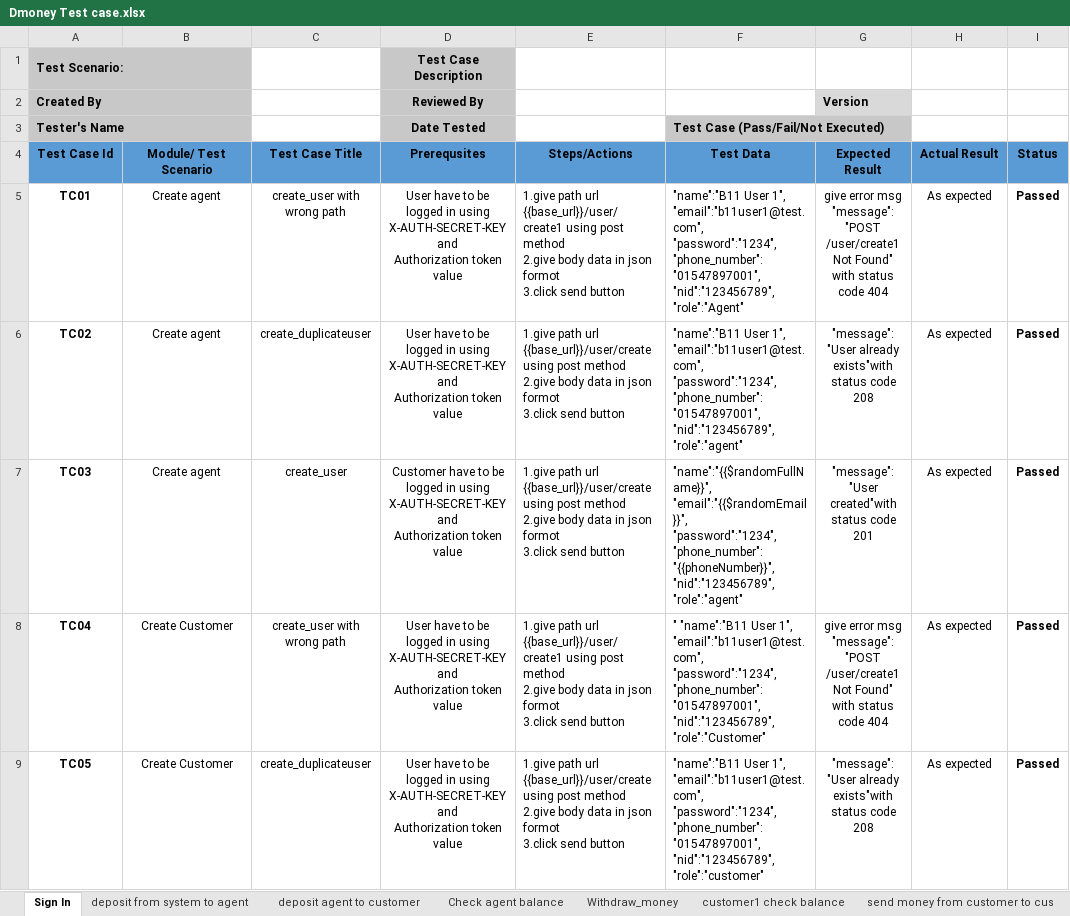
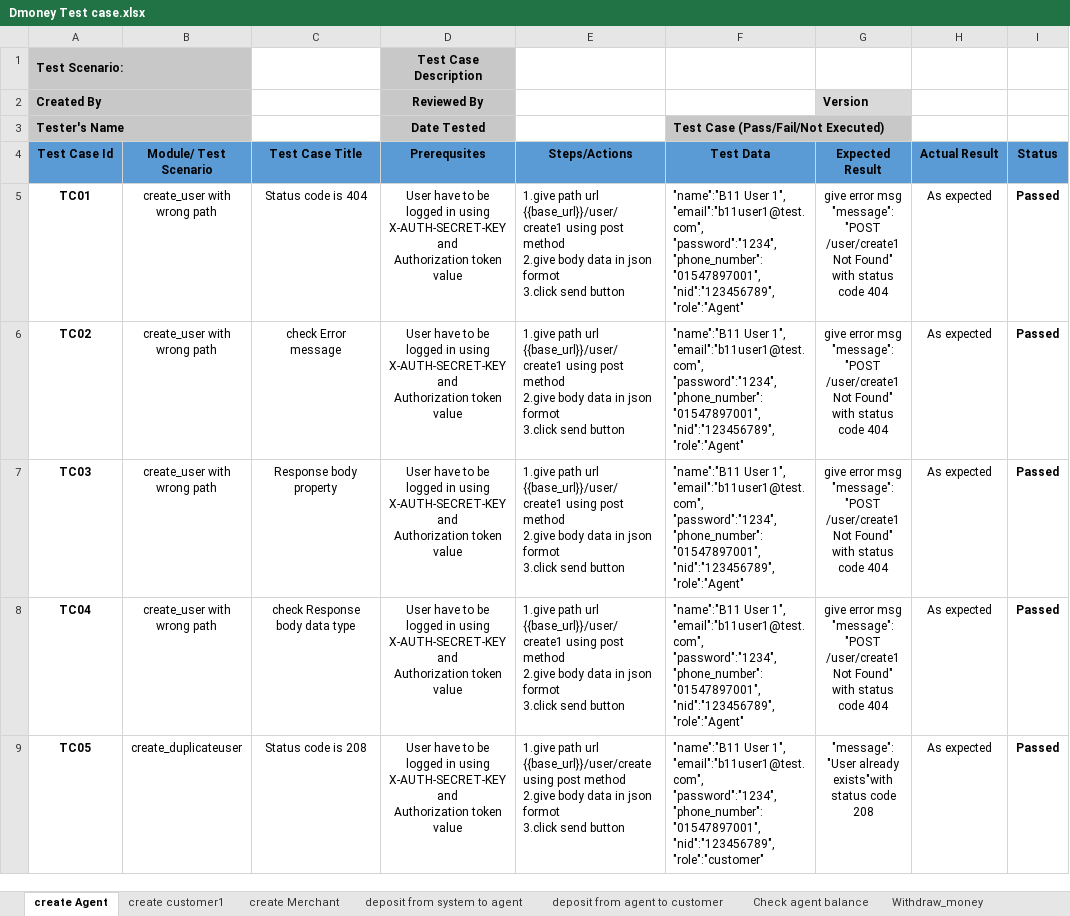
Before and after one commit to limon27121/Integration-Testing-using-Postman-dmoney-app-, an Excel workbook: Dmoney Test case.xlsx, sheet create Agent, drawn as a sheet; only a part is shown; values as stored, in another font and other column widths than the file's, no borders; conditional formats not drawn; ↵ is a line break in a cell; the diff covers the shown part only; the diff names each change by its address in the sheet, - before the commit and + after, or states it on an @@ line.

Commit message:
updated test cases of dmoney-app

```diff
--- a/Dmoney Test case.xlsx (sheet create Agent)
+++ b/Dmoney Test case.xlsx (sheet create Agent)
-sheet tab: Sign In
+sheet tab: create Agent
-sheet tab: deposit agent to customer
+sheet tab: create customer1
+sheet tab: create Merchant
+sheet tab: deposit from agent to customer
-B5:B7 (Module/ Test Scenario): Create agent
+B5:B7 (Module/ Test Scenario): create_user with wrong path
-C5 (Test Case Title): create_user with wrong path
+C5 (Test Case Title): Status code is 404
-C6 (Test Case Title): create_duplicateuser
+C6 (Test Case Title): check Error message
-E6:E7 (Steps/Actions): …path url {{base_url}}/user/create ↵ using post…
+E6:E7 (Steps/Actions): …path url {{base_url}}/user/create1 using post…
-F6 (Test Data): …"phone_number":"01547897001", ↵ "nid":"123456789", ↵ "role":"agent"
+F6 (Test Data): …"phone_number":"01547897001", ↵ "nid":"123456789", ↵ "role":"Agent"
-G6 (Expected Result): "message": "User already exists"with status code 208
+G6 (Expected Result): give error msg ↵ "message": "POST /user/create1 Not Found" ↵ with status code 404
-C7 (Test Case Title): create_user
+C7 (Test Case Title): Response body property
-D7 (Prerequsites): Customer have to…
+D7 (Prerequsites): User have to…
-F7 (Test Data): "name":"{{$randomFullName}}", ↵ "email":"{{$randomEmail}}", ↵ "password":"1234", ↵ "phone_number":"{{phoneNumber}}", ↵ "nid":"123456789", ↵ "role":"agent"
+F7 (Test Data): "name":"B11 User 1", ↵ "email":"b11user1@test.com", ↵ "password":"1234", ↵ "phone_number":"01547897001", ↵ "nid":"123456789", ↵ "role":"Agent"
-G7 (Expected Result): "message": "User created"with status code 201
+G7 (Expected Result): give error msg ↵ "message": "POST /user/create1 Not Found" ↵ with status code 404
-B8 (Module/ Test Scenario): Create Customer
+B8 (Module/ Test Scenario): create_user with wrong path
-C8 (Test Case Title): create_user with wrong path
+C8 (Test Case Title): check Response body data type
-F8 (Test Data): " "name":"B11 User 1", ↵ "email":"b11user1@test.com", ↵ "password":"1234", ↵ "phone_number":"01547897001", ↵ "nid":"123456789", ↵ "role":"Customer"
+F8 (Test Data): "name":"B11 User 1", ↵ "email":"b11user1@test.com", ↵ "password":"1234", ↵ "phone_number":"01547897001", ↵ "nid":"123456789", ↵ "role":"Agent"
-B9 (Module/ Test Scenario): Create Customer
+B9 (Module/ Test Scenario): create_duplicateuser
-C9 (Test Case Title): create_duplicateuser
+C9 (Test Case Title): Status code is 208
```
Also changed, not shown: 6 added rows and 18 edited cells elsewhere in this sheet, sheet Withdraw_money, sheet send money from customer to cus, sheet deposit from system to agent, sheet customer1 check balance, sheet Check agent balance, other sheet tabs, 2 other files.
